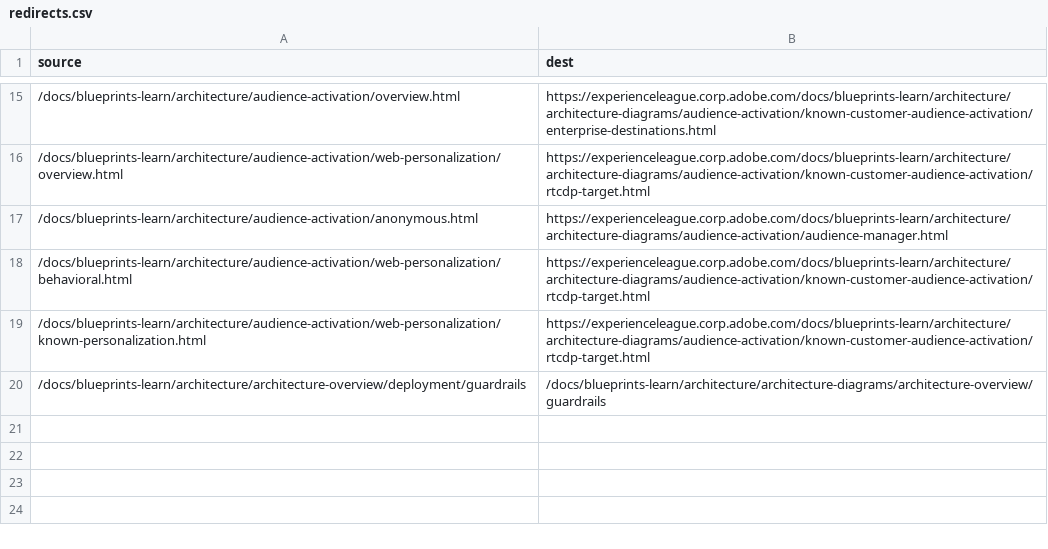
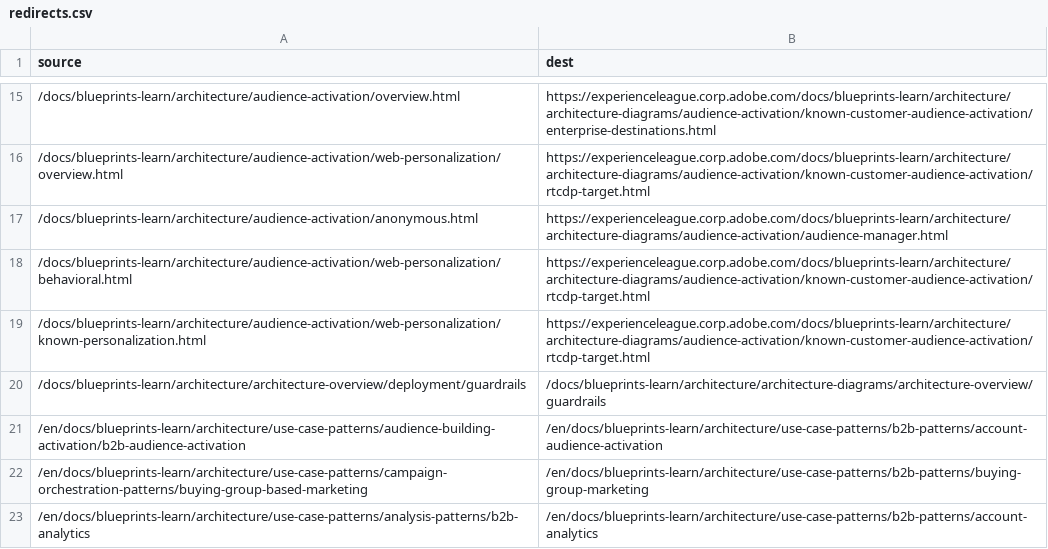
Before and after one commit to AdobeDocs/blueprints-learn.ko-KR, a CSV file: redirects.csv, drawn as a sheet; only a part is shown, gaps mark what is left out; the diff names each change by its address in the sheet, - before the commit and + after, or states it on an @@ line.

Commit message:
Sync non-localized files for core commit b711553 Changes for core/source commit https://github.com/Adobe-Enterprise-Docs/blueprints-learn.en/commit/b7115530c295b016b59ad25c1b2c914c9742e846

```diff
--- a/redirects.csv
+++ b/redirects.csv
+row 21: /en/docs/blueprints-learn/architecture/use-case-patterns/audience-building-activation/b2b-audience-activation | /en/docs/blueprints-learn/architecture/use-case-patterns/b2b-patterns/account-audience-activation
+row 22: /en/docs/blueprints-learn/architecture/use-case-patterns/campaign-orchestration-patterns/buying-group-based-marketing | /en/docs/blueprints-learn/architecture/use-case-patterns/b2b-patterns/buying-group-marketing
+row 23: /en/docs/blueprints-learn/architecture/use-case-patterns/analysis-patterns/b2b-analytics | /en/docs/blueprints-learn/architecture/use-case-patterns/b2b-patterns/account-analytics
```
Also changed, not shown: 1 other file.
